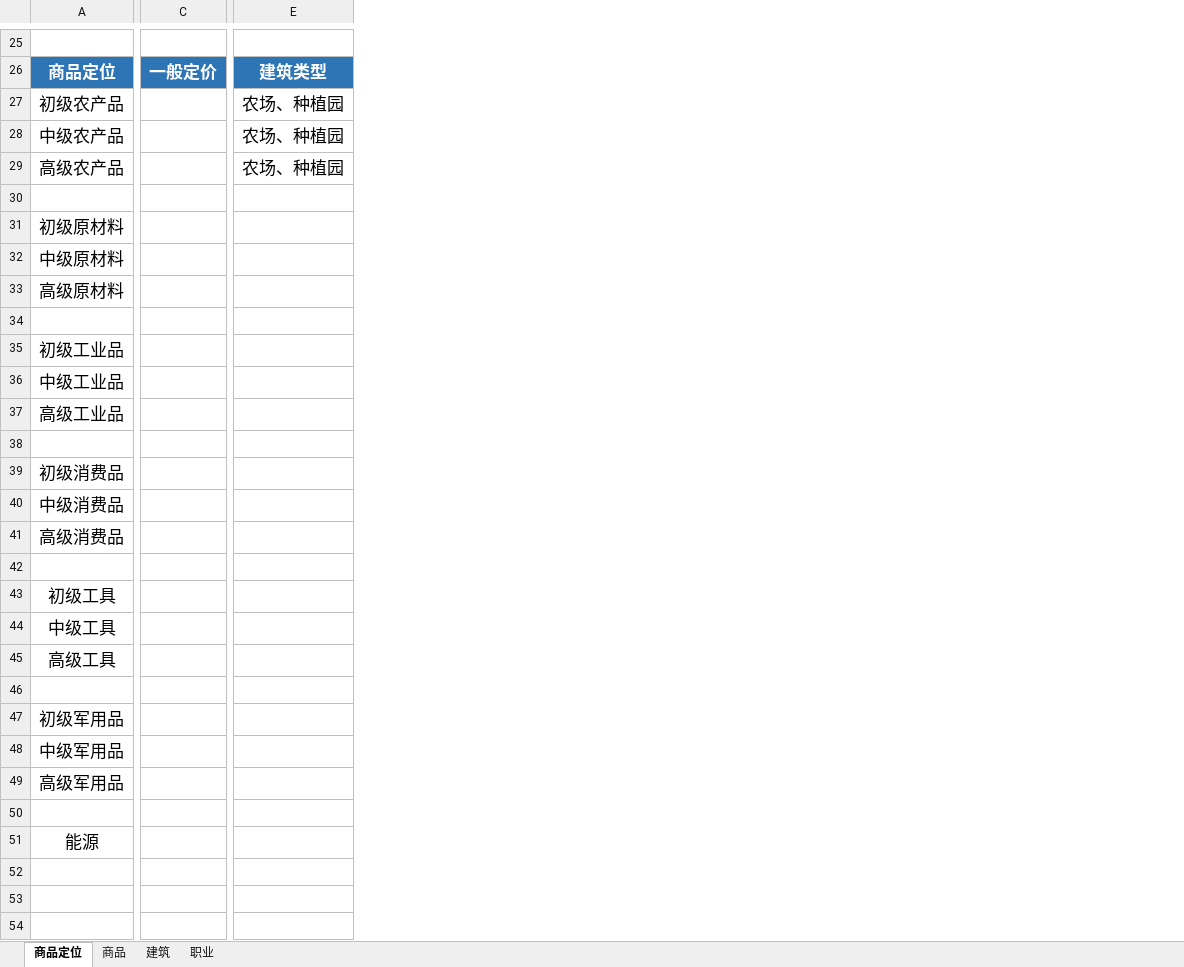
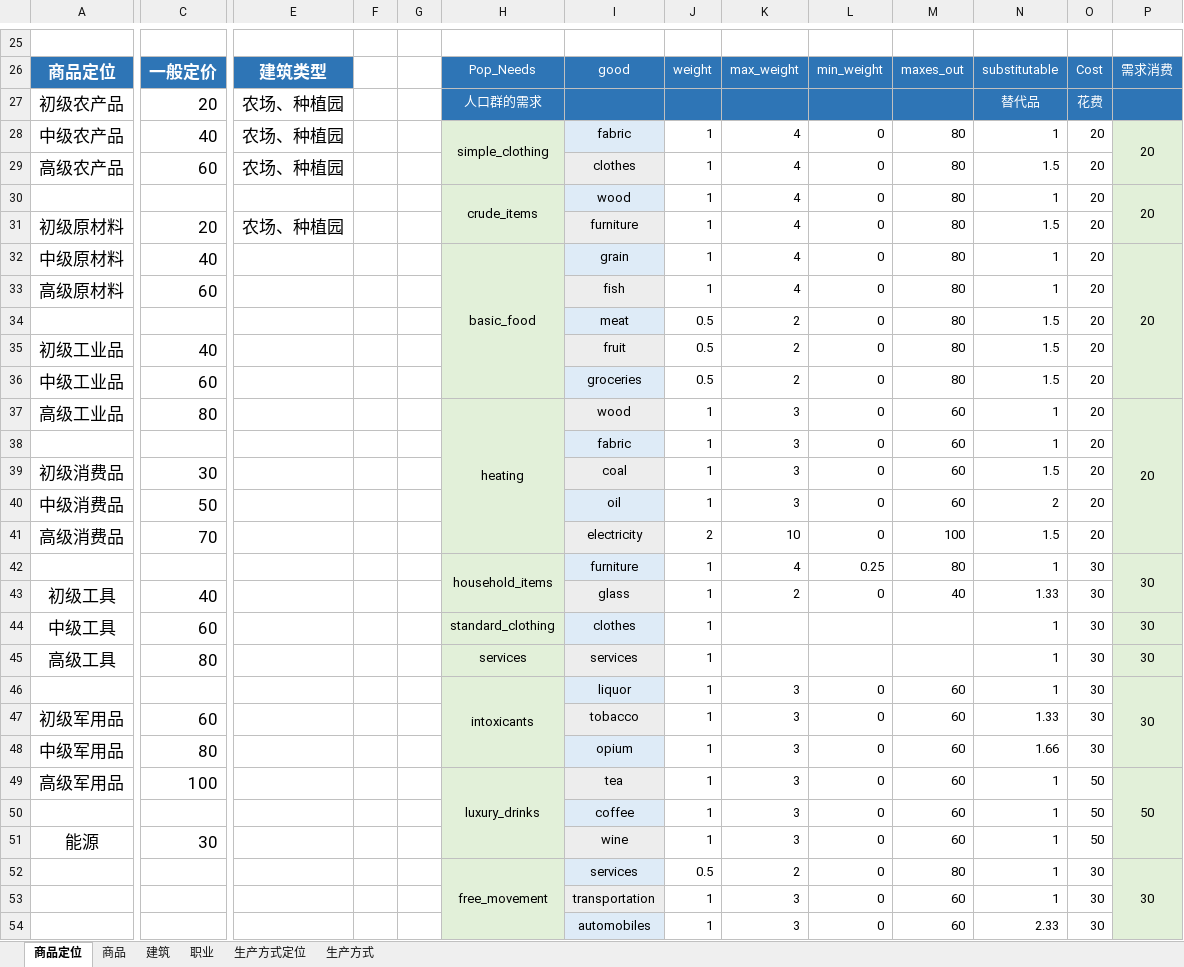
Before and after one commit to YFFtYHwsdj/Aurora-of-Magiscientia, an Excel workbook: 数值设定/【数值设定】经济.xlsx, sheet 商品定位, drawn as a sheet; only a part is shown, gaps mark what is left out; values as stored, in another font and other column widths than the file's, no borders; rows hold the shown columns only; the diff covers the shown part only; the diff names each change by its address in the sheet, - before the commit and + after, or states it on an @@ line.

```diff
--- a/数值设定/【数值设定】经济.xlsx (sheet 商品定位)
+++ b/数值设定/【数值设定】经济.xlsx (sheet 商品定位)
+sheet tab: 生产方式定位
+sheet tab: 生产方式
+column F, empty
+column G, empty
+column H, rows 26-49: Pop_Needs | 人口群的需求 | simple_clothing |  | crude_items |  | basic_food |  |  |  |  | heating |  |  |  |  | household_items |  | standard_clothing | services | intoxicants |  |  | luxury_drinks
+column I, rows 26-51: good |  | fabric | clothes | wood | furniture | grain | fish | meat | fruit | groceries | wood | fabric | coal | oil | electricity | furniture | glass | clothes | services | liquor | tobacco | opium | tea | coffee | wine
+column J, rows 26-51: weight |  | 1 | 1 | 1 | 1 | 1 | 1 | 0.5 | 0.5 | 0.5 | 1 | 1 | 1 | 1 | 2 | 1 | 1 | 1 | 1 | 1 | 1 | 1 | 1 | 1 | 1
+column K, rows 26-51: max_weight |  | 4 | 4 | 4 | 4 | 4 | 4 | 2 | 2 | 2 | 3 | 3 | 3 | 3 | 10 | 4 | 2 |  |  | 3 | 3 | 3 | 3 | 3 | 3
+column L, rows 26-51: min_weight |  | 0 | 0 | 0 | 0 | 0 | 0 | 0 | 0 | 0 | 0 | 0 | 0 | 0 | 0 | 0.25 | 0 |  |  | 0 | 0 | 0 | 0 | 0 | 0
+column M, rows 26-51: maxes_out |  | 80 | 80 | 80 | 80 | 80 | 80 | 80 | 80 | 80 | 60 | 60 | 60 | 60 | 100 | 80 | 40 |  |  | 60 | 60 | 60 | 60 | 60 | 60
+column N, rows 26-51: substitutable | 替代品 | 1 | 1.5 | 1 | 1.5 | 1 | 1 | 1.5 | 1.5 | 1.5 | 1 | 1 | 1.5 | 2 | 1.5 | 1 | 1.33 | 1 | 1 | 1 | 1.33 | 1.66 | 1 | 1 | 1
+column O, rows 26-51: Cost | 花费 | 20 | 20 | 20 | 20 | 20 | 20 | 20 | 20 | 20 | 20 | 20 | 20 | 20 | 20 | 30 | 30 | 30 | 30 | 30 | 30 | 30 | 50 | 50 | 50
+column P, rows 26-49: 需求消费 |  | 20 |  | 20 |  | 20 |  |  |  |  | 20 |  |  |  |  | 30 |  | 30 | 30 | 30 |  |  | 50
-C27: (empty)
+C27: 20
-C28: (empty)
+C28: 40
-C29: (empty)
+C29: 60
-row 30: (empty)
+row 30:  |  |  |  |  | crude_items | wood | 1 | 4 | 0 | 80 | 1 | 20 | 20
-C31: (empty)
+C31: 20
-E31: (empty)
+E31: 农场、种植园
-C32: (empty)
+C32: 40
-C33: (empty)
+C33: 60
-row 34: (empty)
+row 34:  |  |  |  |  |  | meat | 0.5 | 2 | 0 | 80 | 1.5 | 20
-C35: (empty)
+C35: 40
-C36: (empty)
+C36: 60
-C37: (empty)
+C37: 80
-row 38: (empty)
+row 38:  |  |  |  |  |  | fabric | 1 | 3 | 0 | 60 | 1 | 20
-C39: (empty)
+C39: 30
-C40: (empty)
+C40: 50
-C41: (empty)
+C41: 70
-row 42: (empty)
+row 42:  |  |  |  |  | household_items | furniture | 1 | 4 | 0.25 | 80 | 1 | 30 | 30
-C43: (empty)
+C43: 40
-C44: (empty)
+C44: 60
-C45: (empty)
+C45: 80
-row 46: (empty)
+row 46:  |  |  |  |  | intoxicants | liquor | 1 | 3 | 0 | 60 | 1 | 30 | 30
-C47: (empty)
+C47: 60
-C48: (empty)
+C48: 80
-C49: (empty)
+C49: 100
-row 50: (empty)
+row 50:  |  |  |  |  |  | coffee | 1 | 3 | 0 | 60 | 1 | 50
-C51: (empty)
+C51: 30
+row 52:  |  |  |  |  | free_movement | services | 0.5 | 2 | 0 | 80 | 1 | 30 | 30
+row 53:  |  |  |  |  |  | transportation | 1 | 3 | 0 | 60 | 1 | 30
+row 54:  |  |  |  |  |  | automobiles | 1 | 3 | 0 | 60 | 2.33 | 30
```
Also changed, not shown: 14 added rows, 1 removed row and 4 edited cells elsewhere in this sheet, sheet 建筑, sheet 职业, sheet 商品.
